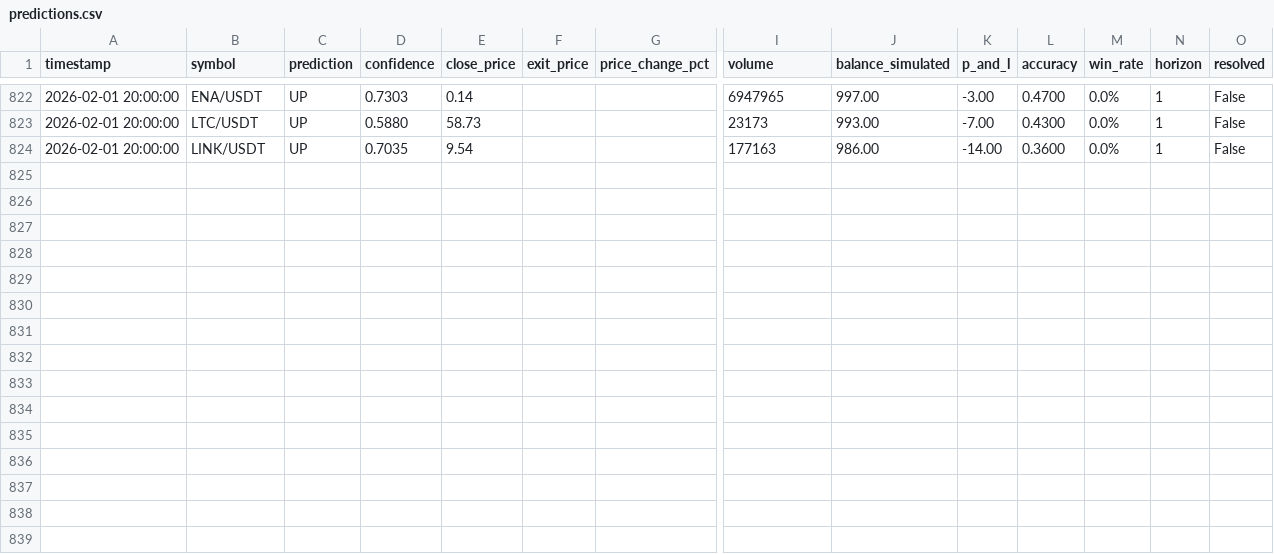
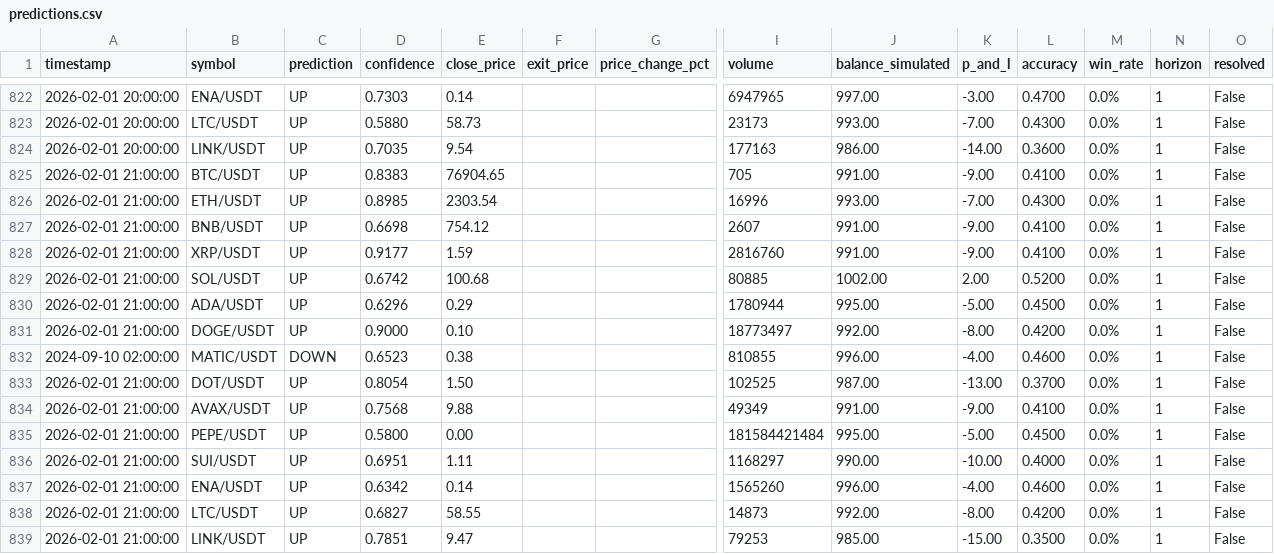
Before and after one commit to Dies21/ai-trading-dashboard, a CSV file: logs/predictions.csv, drawn as a sheet; only a part is shown, gaps mark what is left out; rows hold the shown columns only; the diff names each change by its address in the sheet, - before the commit and + after, or states it on an @@ line.

Commit message:
auto-update: predictions 2026-02-01 22:27

```diff
--- a/logs/predictions.csv
+++ b/logs/predictions.csv
+row 825: 2026-02-01 21:00:00 | BTC/USDT | UP | 0.8383 | 76904.65 |  |  | 705 | 991.00 | -9.00 | 0.4100 | 0.0% | 1 | False
+row 826: 2026-02-01 21:00:00 | ETH/USDT | UP | 0.8985 | 2303.54 |  |  | 16996 | 993.00 | -7.00 | 0.4300 | 0.0% | 1 | False
+row 827: 2026-02-01 21:00:00 | BNB/USDT | UP | 0.6698 | 754.12 |  |  | 2607 | 991.00 | -9.00 | 0.4100 | 0.0% | 1 | False
+row 828: 2026-02-01 21:00:00 | XRP/USDT | UP | 0.9177 | 1.59 |  |  | 2816760 | 991.00 | -9.00 | 0.4100 | 0.0% | 1 | False
+row 829: 2026-02-01 21:00:00 | SOL/USDT | UP | 0.6742 | 100.68 |  |  | 80885 | 1002.00 | 2.00 | 0.5200 | 0.0% | 1 | False
+row 830: 2026-02-01 21:00:00 | ADA/USDT | UP | 0.6296 | 0.29 |  |  | 1780944 | 995.00 | -5.00 | 0.4500 | 0.0% | 1 | False
+row 831: 2026-02-01 21:00:00 | DOGE/USDT | UP | 0.9000 | 0.10 |  |  | 18773497 | 992.00 | -8.00 | 0.4200 | 0.0% | 1 | False
+row 832: 2024-09-10 02:00:00 | MATIC/USDT | DOWN | 0.6523 | 0.38 |  |  | 810855 | 996.00 | -4.00 | 0.4600 | 0.0% | 1 | False
+row 833: 2026-02-01 21:00:00 | DOT/USDT | UP | 0.8054 | 1.50 |  |  | 102525 | 987.00 | -13.00 | 0.3700 | 0.0% | 1 | False
+row 834: 2026-02-01 21:00:00 | AVAX/USDT | UP | 0.7568 | 9.88 |  |  | 49349 | 991.00 | -9.00 | 0.4100 | 0.0% | 1 | False
+row 835: 2026-02-01 21:00:00 | PEPE/USDT | UP | 0.5800 | 0.00 |  |  | 181584421484 | 995.00 | -5.00 | 0.4500 | 0.0% | 1 | False
+row 836: 2026-02-01 21:00:00 | SUI/USDT | UP | 0.6951 | 1.11 |  |  | 1168297 | 990.00 | -10.00 | 0.4000 | 0.0% | 1 | False
+row 837: 2026-02-01 21:00:00 | ENA/USDT | UP | 0.6342 | 0.14 |  |  | 1565260 | 996.00 | -4.00 | 0.4600 | 0.0% | 1 | False
+row 838: 2026-02-01 21:00:00 | LTC/USDT | UP | 0.6827 | 58.55 |  |  | 14873 | 992.00 | -8.00 | 0.4200 | 0.0% | 1 | False
+row 839: 2026-02-01 21:00:00 | LINK/USDT | UP | 0.7851 | 9.47 |  |  | 79253 | 985.00 | -15.00 | 0.3500 | 0.0% | 1 | False
```
